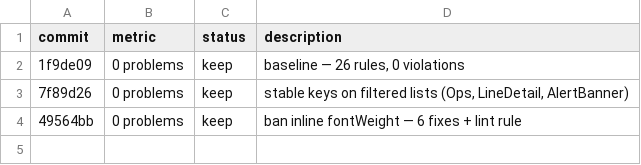
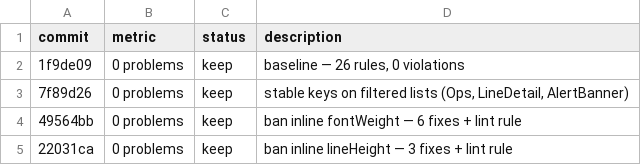
Before and after one commit to LucasQuiles/WhatSoup, a TSV file: console/experiment-results.tsv, drawn as a sheet.

```diff
--- a/console/experiment-results.tsv
+++ b/console/experiment-results.tsv
@@ -4 +4,2 @@ commit	metric	status	description
 49564bb	0 problems	keep	ban inline fontWeight — 6 fixes + lint rule
+22031ca	0 problems	keep	ban inline lineHeight — 3 fixes + lint rule
```
Also changed, not shown: 2 other files.
